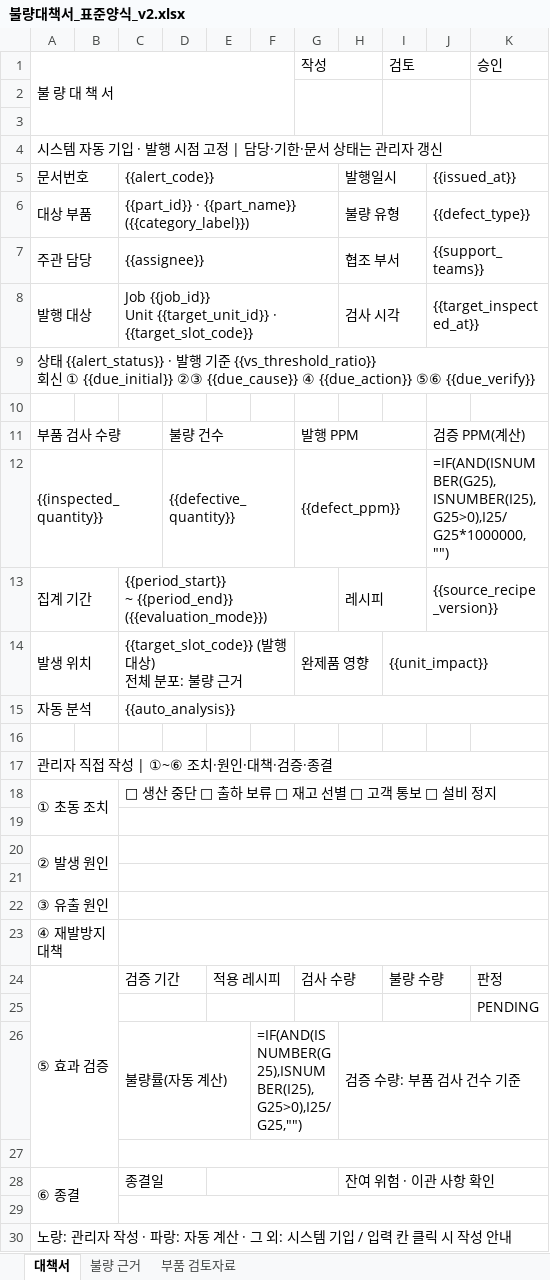
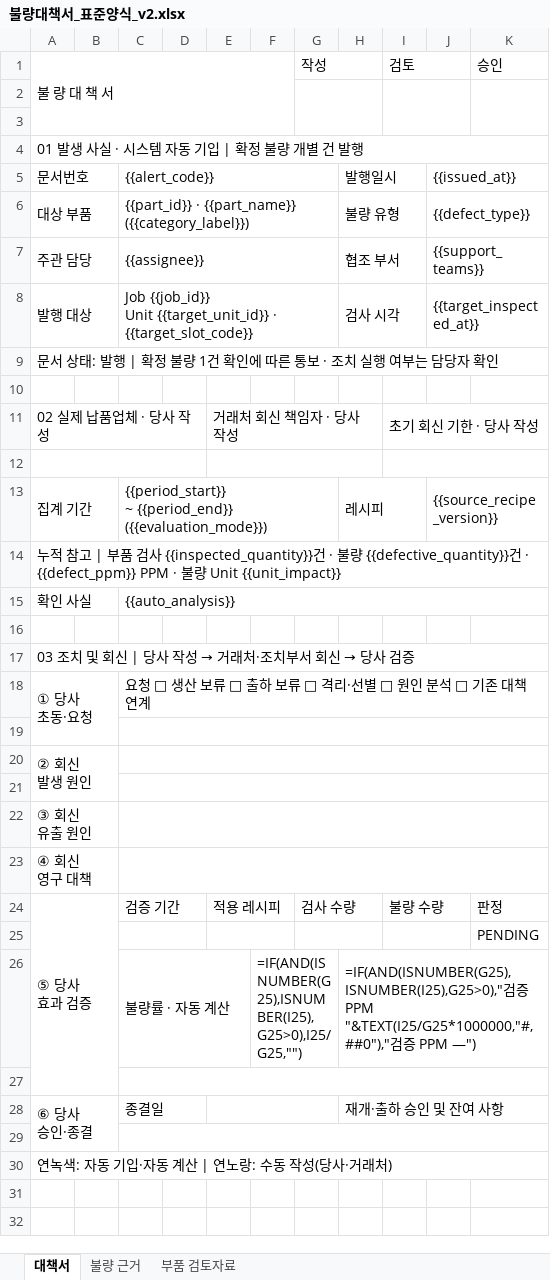
Before and after one commit to eduwing-robotics/ros2-ai-cobot-repo1, an Excel workbook: MAIN_SERVER/templates/불량대책서_표준양식_v2.xlsx, sheet 대책서, drawn as a sheet; values as stored, in another font and other column widths than the file's, no cell formats; formulas without a stored value are shown as written; conditional formats not drawn; removed rows and columns are numbered as before the commit, all else as after; ↵ is a line break in a cell; the diff names each change by its address in the sheet, - before the commit and + after, or states it on an @@ line.

```diff
--- a/MAIN_SERVER/templates/불량대책서_표준양식_v2.xlsx (sheet 대책서)
+++ b/MAIN_SERVER/templates/불량대책서_표준양식_v2.xlsx (sheet 대책서)
-A4 (불 량 대 책 서): 시스템 자동 기입 · 발행 시점 고정 | 담당·기한·문서 상태는 관리자 갱신
+A4 (불 량 대 책 서): 01 발생 사실 · 시스템 자동 기입 | 확정 불량 개별 건 발행
-A9 (불 량 대 책 서): 상태 {{alert_status}} · 발행 기준 {{vs_threshold_ratio}} ↵ 회신 ① {{due_initial}} ②③ {{due_cause}} ④ {{due_action}} ⑤⑥ {{due_verify}}
+A9 (불 량 대 책 서): 문서 상태: 발행 | 확정 불량 1건 확인에 따른 통보 · 조치 실행 여부는 담당자 확인
-row 11: 부품 검사 수량 |  |  | 불량 건수 |  |  | 발행 PPM |  |  | 검증 PPM(계산)
+row 11: 02 실제 납품업체 · 당사 작성 |  |  |  | 거래처 회신 책임자 · 당사 작성 |  |  |  | 초기 회신 기한 · 당사 작성
-row 12: {{inspected_quantity}} |  |  | {{defective_quantity}} |  |  | {{defect_ppm}} |  |  | =IF(AND(ISNUMBER(G25),ISNUMBER(I25),G25>0),I25/G25*1000000,"")
+row 12: (empty)
-A12:C12 merged
+A12:D12 merged
-D12:F12 merged
+E12:H12 merged
-G12:I12 merged
+I12:K12 merged
-J12:K12 merged
-row 14: 발생 위치 |  | {{target_slot_code}} (발행 대상) ↵ 전체 분포: 불량 근거 |  |  |  | 완제품 영향 |  | {{unit_impact}}
+row 14: 누적 참고 | 부품 검사 {{inspected_quantity}}건 · 불량 {{defective_quantity}}건 · {{defect_ppm}} PPM · 불량 Unit {{unit_impact}}
-A15 (불 량 대 책 서): 자동 분석
+A15 (불 량 대 책 서): 확인 사실
@@ A17 (불 량 대 책 서): 관리자 직접 작성 | ①~⑥ 조치·원인·대책·검증·종결 → 03 조치 및 회신 | 당사 작성 → 거래처·조치부서 회신 → 당사 검증 @@
-row 18: ① 초동 조치 |  | □ 생산 중단 □ 출하 보류 □ 재고 선별 □ 고객 통보 □ 설비 정지
+row 18: ① 당사 ↵ 초동·요청 |  | 요청 □ 생산 보류 □ 출하 보류 □ 격리·선별 □ 원인 분석 □ 기존 대책 연계
-A20 (불 량 대 책 서): ② 발생 원인
+A20 (불 량 대 책 서): ② 회신 ↵ 발생 원인
-A22 (불 량 대 책 서): ③ 유출 원인
+A22 (불 량 대 책 서): ③ 회신 ↵ 유출 원인
-A23 (불 량 대 책 서): ④ 재발방지 ↵ 대책
+A23 (불 량 대 책 서): ④ 회신 ↵ 영구 대책
-A24 (불 량 대 책 서): ⑤ 효과 검증
+A24 (불 량 대 책 서): ⑤ 당사 ↵ 효과 검증
-row 26:  |  | 불량률(자동 계산) |  |  | =IF(AND(ISNUMBER(G25),ISNUMBER(I25),G25>0),I25/G25,"") |  | 검증 수량: 부품 검사 건수 기준
+row 26:  |  | 불량률 · 자동 계산 |  |  | =IF(AND(ISNUMBER(G25),ISNUMBER(I25),G25>0),I25/G25,"") |  | =IF(AND(ISNUMBER(G25),ISNUMBER(I25),G25>0),"검증 PPM "&TEXT(I25/G25*1000000,"#,##0"),"검증 PPM —")
-A28 (불 량 대 책 서): ⑥ 종결
+A28 (불 량 대 책 서): ⑥ 당사 ↵ 승인·종결
-H28: 잔여 위험 · 이관 사항 확인
+H28: 재개·출하 승인 및 잔여 사항
-A30 (불 량 대 책 서): 노랑: 관리자 작성 · 파랑: 자동 계산 · 그 외: 시스템 기입 / 입력 칸 클릭 시 작성 안내
+A30 (불 량 대 책 서): 연녹색: 자동 기입·자동 계산 | 연노랑: 수동 작성(당사·거래처)
```
Also changed, not shown: sheet 불량 근거, sheet 부품 검토자료, cell formats, charts or pictures, MAIN_SERVER/templates/불량대책서_샘플_종결본_v2.xlsx, 6 other files.
